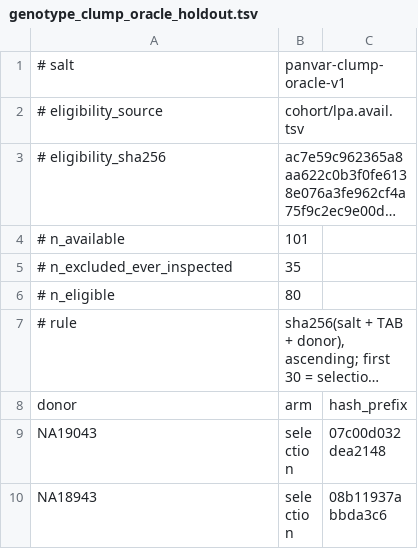
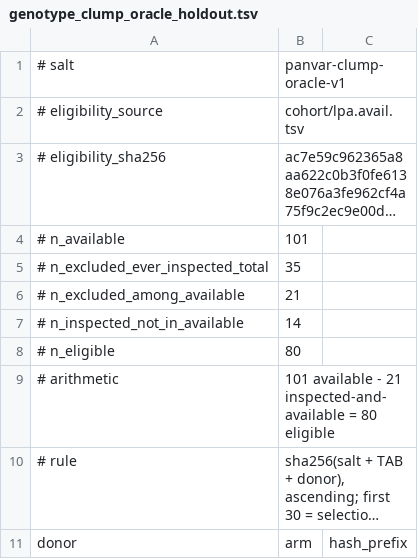
Before and after one commit to davidebolo1993/panvar, a TSV file: results/genotype_clump_oracle_holdout.tsv, drawn as a sheet; only a part is shown; the shorter side is filled out with more unchanged rows; long unchanged cells end in …; the diff names each change by its address in the sheet, - before the commit and + after, or states it on an @@ line.

Commit message:
genotype: make the Phase 1 gate numerical, and reconcile the manifest arithmetic
Committed before any selection-set output was inspected.

The gate said "materially reduces" and "mainly by producing large equivalence sets". Both leave room
to argue a result past the gate after seeing it. They are now numbers: at least a 10% cut in total
certified excess, still positive after dropping the single most-improved donor, condition 3 also
holding when every donor is scored at the WORST case among its tied top pairs, and donor wins strictly
exceeding losses.

Added the condition the implementation check does not cover. S1 reproducing the binary in 15/15
validates that the offline e_j is the production marker term; it says nothing about whether S2 or any
S3 arm keeps the five zero-excess donors exact. Those five are now an explicit control arm.

The manifest's counts did not reconcile: 101 available, 35 excluded, 80 eligible only works because
just 21 of the 35 inspected donors are among the 101. Both figures are now recorded, with the
arithmetic spelled out. The assignment itself is untouched -- 30 selection, 50 holdout, same hashes.

Phase 0 also corrected: it quoted ~479 clumps throughout, but that is production's marker_clumps,
which bins (allele, position) pairs. The grouping the Phase 1 scores use is node_first_pos /
fragment_len, one position per slot, giving 381-383. Both meet the panel-derived contract; they count
different things.

And two claims are softened pending the mapping. Concentration in clumps is consistent with a few
dozen underlying sequence differences counted many times, and that is the natural reading, but it has
not been demonstrated -- a clump could hold several distinct differences. The file now claims
concentration in the evidence, not a count of sequence differences, and does not call them "small".

```diff
--- a/results/genotype_clump_oracle_holdout.tsv
+++ b/results/genotype_clump_oracle_holdout.tsv
-A5: # n_excluded_ever_inspected
+A5: # n_excluded_ever_inspected_total
+row 6: # n_excluded_among_available | 21
+row 7: # n_inspected_not_in_available | 14
+row 9: # arithmetic | 101 available - 21 inspected-and-available = 80 eligible
```
